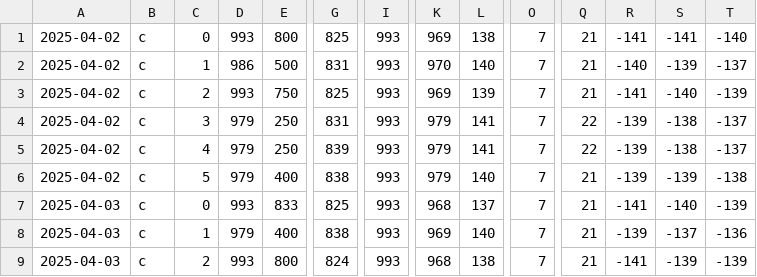
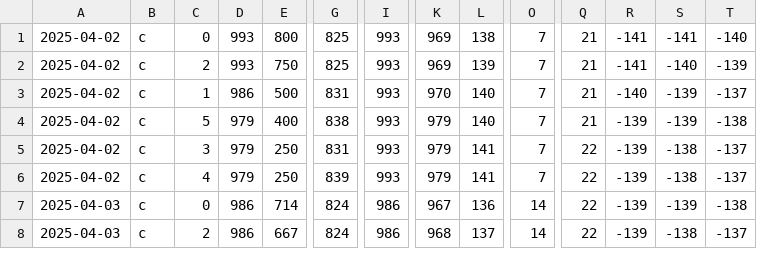
Before and after one commit to firedial/til, a CSV file: yakyuRank/sakura/data.csv, drawn as a sheet; only a part is shown, gaps mark what is left out; removed rows and columns are numbered as before the commit, all else as after; rows hold the shown columns only; the diff covers the shown part only; the diff names each change by its address in the sheet, - before the commit and + after, or states it on an @@ line.

```diff
--- a/yakyuRank/sakura/data.csv
+++ b/yakyuRank/sakura/data.csv
@@ row 3 moved to row 2: 2025-04-02 @@
@@ row 6 moved to row 4: 2025-04-02 @@
-D7: 993
+D7: 986
-E7: 833
+E7: 714
-G7: 825
+G7: 824
-I7: 993
+I7: 986
-K7: 968
+K7: 967
-L7: 137
+L7: 136
-O7: 7
+O7: 14
-Q7: 21
+Q7: 22
-R7: -141
+R7: -139
-S7: -140
+S7: -139
-T7: -139
+T7: -138
-row 8: 2025-04-03 | c | 1 | 979 | 400 | 838 | 993 | 969 | 140 | 7 | 21 | -139 | -137 | -136
-D8: 993
+D8: 986
-E8: 800
+E8: 667
-I8: 993
+I8: 986
-L8: 138
+L8: 137
-O8: 7
+O8: 14
-Q8: 21
+Q8: 22
-R8: -141
+R8: -139
-S8: -139
+S8: -138
-T8: -139
+T8: -137
```
Also changed, not shown: 1 added row, 5 moved rows and 32 edited cells elsewhere in this file, 1 other file.
